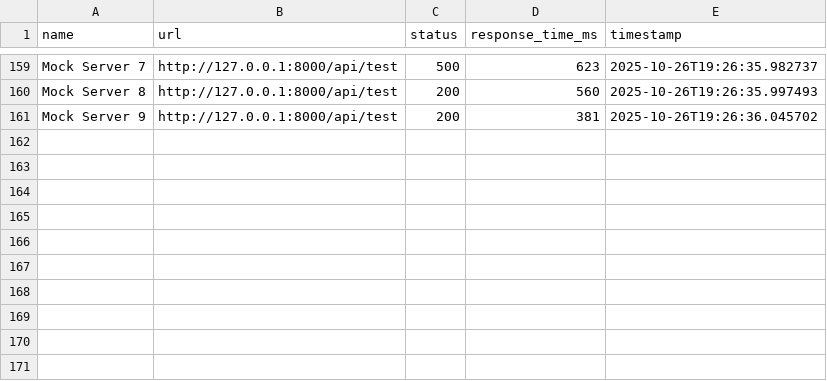
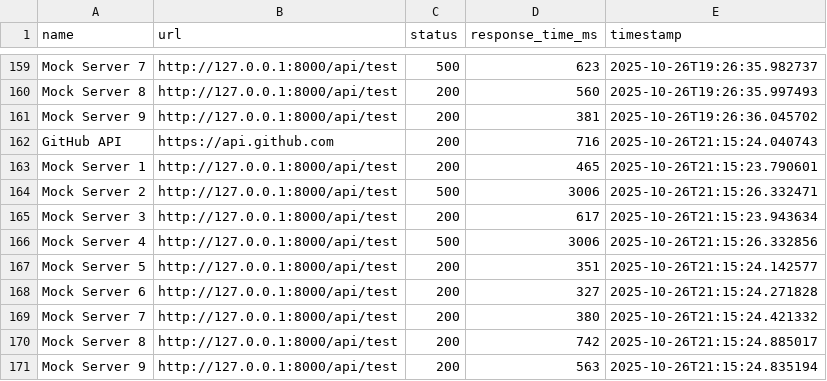
Before and after one commit to Semen-Moiseev/api-monitor-python-cli, a CSV file: logs/api_log.csv, drawn as a sheet; only a part is shown, gaps mark what is left out.

```diff
--- a/logs/api_log.csv
+++ b/logs/api_log.csv
@@ -161 +161,11 @@ Mock Server 8,http://127.0.0.1:8000/api/test,200,560,2025-10-26T19:26:35.997493
 Mock Server 9,http://127.0.0.1:8000/api/test,200,381,2025-10-26T19:26:36.045702
+GitHub API,https://api.github.com,200,716,2025-10-26T21:15:24.040743
+Mock Server 1,http://127.0.0.1:8000/api/test,200,465,2025-10-26T21:15:23.790601
+Mock Server 2,http://127.0.0.1:8000/api/test,500,3006,2025-10-26T21:15:26.332471
+Mock Server 3,http://127.0.0.1:8000/api/test,200,617,2025-10-26T21:15:23.943634
+Mock Server 4,http://127.0.0.1:8000/api/test,500,3006,2025-10-26T21:15:26.332856
+Mock Server 5,http://127.0.0.1:8000/api/test,200,351,2025-10-26T21:15:24.142577
+Mock Server 6,http://127.0.0.1:8000/api/test,200,327,2025-10-26T21:15:24.271828
+Mock Server 7,http://127.0.0.1:8000/api/test,200,380,2025-10-26T21:15:24.421332
+Mock Server 8,http://127.0.0.1:8000/api/test,200,742,2025-10-26T21:15:24.885017
+Mock Server 9,http://127.0.0.1:8000/api/test,200,563,2025-10-26T21:15:24.835194
```
Also changed, not shown: 2 other files.
